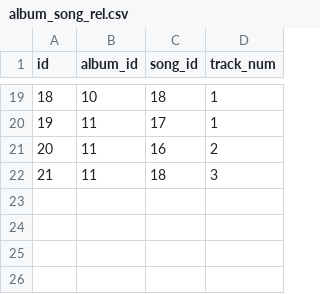
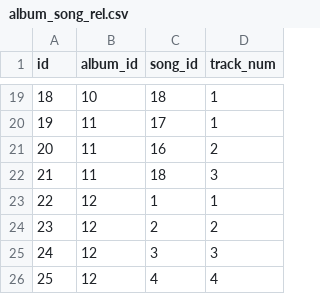
Before and after one commit to Webudvikler-TechCollege/singonline_api, a CSV file: Data/album_song_rel.csv, drawn as a sheet; only a part is shown, gaps mark what is left out.

```diff
--- a/Data/album_song_rel.csv
+++ b/Data/album_song_rel.csv
@@ -22 +22,5 @@
 21,11,18,3
+22,12,1,1
+23,12,2,2
+24,12,3,3
+25,12,4,4
```
Also changed, not shown: Data/album.csv, Data/artist.csv, 23 other files.
